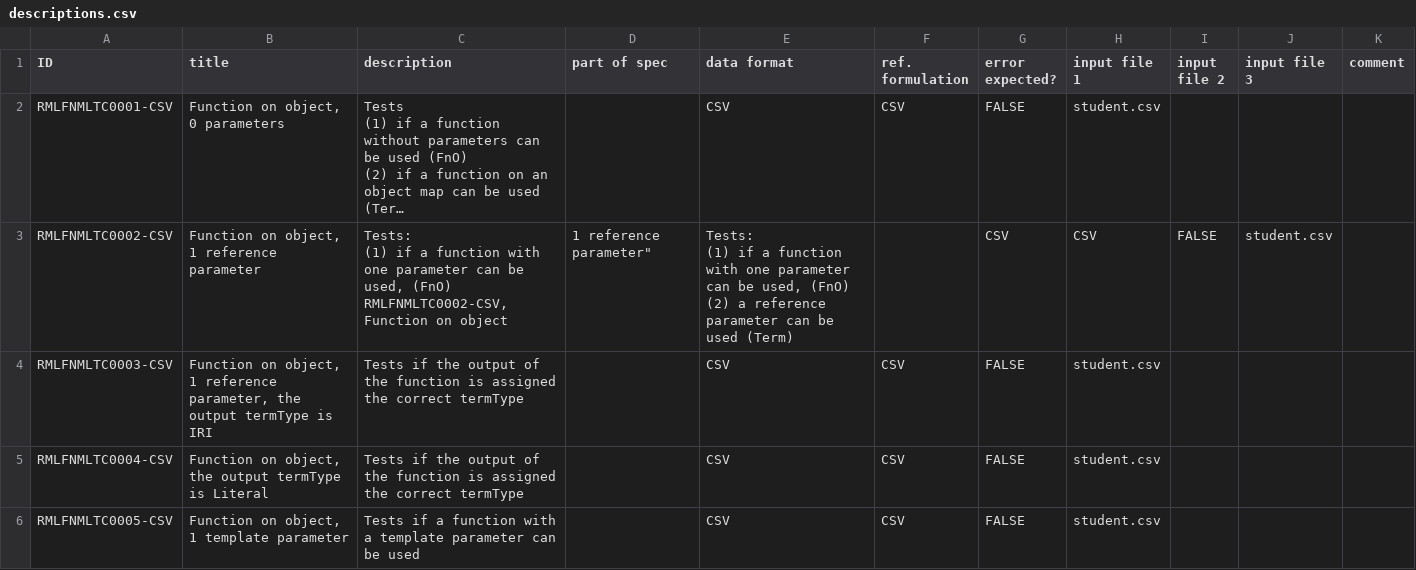
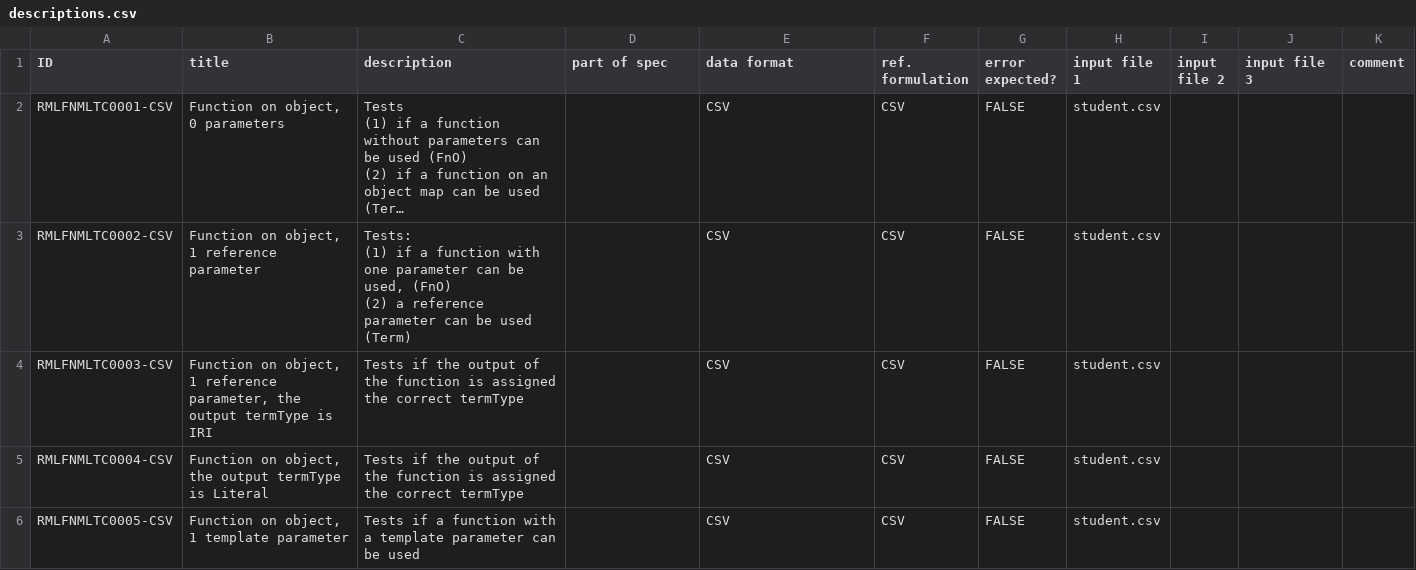
Before and after one commit to kg-construct/rml-fnml, a CSV file: test-cases/descriptions.csv, drawn as a sheet; only a part is shown; long unchanged cells end in …; ↵ is a line break in a cell; the diff names each change by its address in the sheet, - before the commit and + after, or states it on an @@ line.

Commit message:
Fixing RMLFNMLTC0002-CSV

```diff
--- a/test-cases/descriptions.csv
+++ b/test-cases/descriptions.csv
-C3 (description): …used, (FnO) ↵ RMLFNMLTC0002-CSV,Function on object
+C3 (description): …used, (FnO) ↵ (2) a reference parameter can be used (Term)
-D3 (part of spec): 1 reference parameter"
+D3 (part of spec): (empty)
-E3 (data format): Tests: ↵ (1) if a function with one parameter can be used, (FnO) ↵ (2) a reference parameter can be used (Term)
+E3 (data format): CSV
-F3 (ref. formulation): (empty)
+F3 (ref. formulation): CSV
-G3 (error expected?): CSV
+G3 (error expected?): FALSE
-H3 (input file 1): CSV
+H3 (input file 1): student.csv
-I3 (input file 2): FALSE
+I3 (input file 2): (empty)
-J3 (input file 3): student.csv
+J3 (input file 3): (empty)
```
Also changed, not shown: test-cases/metadata.csv, 1 other file.
